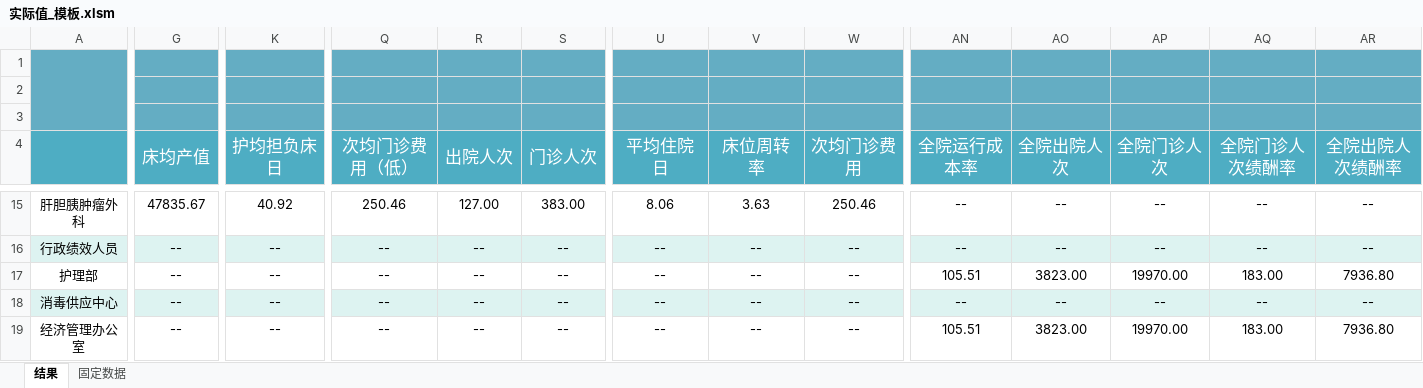
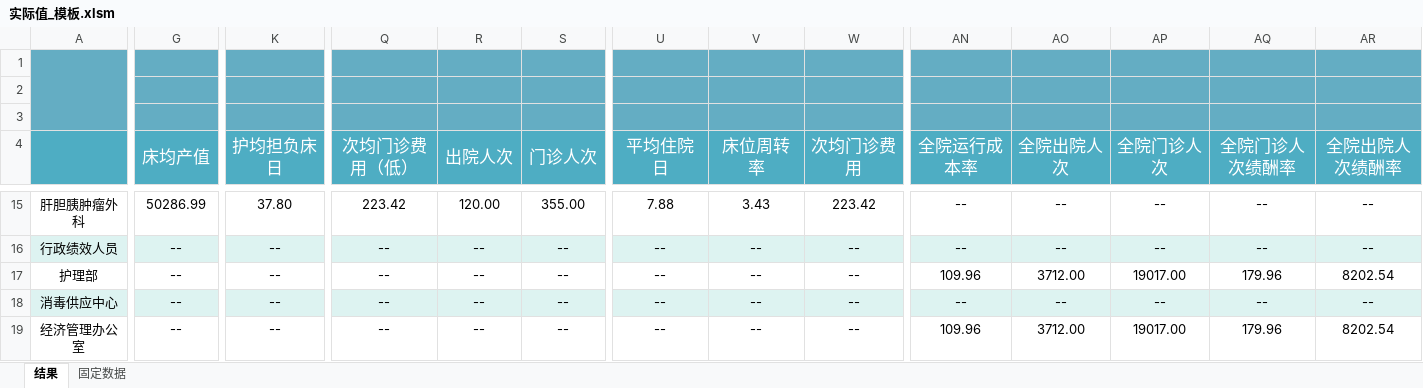
Before and after one commit to frozenblackflame/EconomicManagementWork, an Excel workbook: 自用--每月固定/template/实际值_模板.xlsm, sheet 结果, drawn as a sheet; only a part is shown, gaps mark what is left out; values as stored, in another font and other column widths than the file's, no borders; charts and pictures not drawn; the diff covers the shown part only; the diff names each change by its address in the sheet, - before the commit and + after, or states it on an @@ line.

```diff
--- a/自用--每月固定/template/实际值_模板.xlsm (sheet 结果)
+++ b/自用--每月固定/template/实际值_模板.xlsm (sheet 结果)
-G15 (床均产值): 47835.67
+G15 (床均产值): 50286.99
-K15 (护均担负床日): 40.92
+K15 (护均担负床日): 37.80
-Q15 (次均门诊费用（低）): 250.46
+Q15 (次均门诊费用（低）): 223.42
-R15 (出院人次): 127.00
+R15 (出院人次): 120.00
-S15 (门诊人次): 383.00
+S15 (门诊人次): 355.00
-U15 (平均住院日): 8.06
+U15 (平均住院日): 7.88
-V15 (床位周转率): 3.63
+V15 (床位周转率): 3.43
-W15 (次均门诊费用): 250.46
+W15 (次均门诊费用): 223.42
-AN17 (全院运行成本率): 105.51
+AN17 (全院运行成本率): 109.96
-AO17 (全院出院人次): 3823.00
+AO17 (全院出院人次): 3712.00
-AP17 (全院门诊人次): 19970.00
+AP17 (全院门诊人次): 19017.00
-AQ17 (全院门诊人次绩酬率): 183.00
+AQ17 (全院门诊人次绩酬率): 179.96
-AR17 (全院出院人次绩酬率): 7936.80
+AR17 (全院出院人次绩酬率): 8202.54
-AN19 (全院运行成本率): 105.51
+AN19 (全院运行成本率): 109.96
-AO19 (全院出院人次): 3823.00
+AO19 (全院出院人次): 3712.00
-AP19 (全院门诊人次): 19970.00
+AP19 (全院门诊人次): 19017.00
-AQ19 (全院门诊人次绩酬率): 183.00
+AQ19 (全院门诊人次绩酬率): 179.96
-AR19 (全院出院人次绩酬率): 7936.80
+AR19 (全院出院人次绩酬率): 8202.54
```
Also changed, not shown: 3 added rows, 1 removed row and 594 edited cells elsewhere in this sheet, sheet 固定数据, formulas that keep their value, 自用--每月固定/template/积分_模板.xlsm, 自用--每月固定/template/绩效_模板.xlsm.
